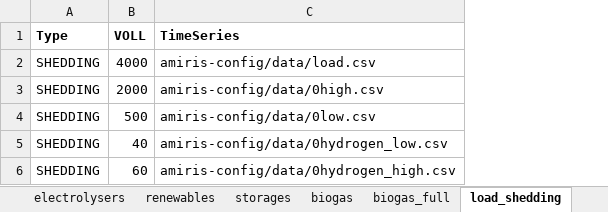
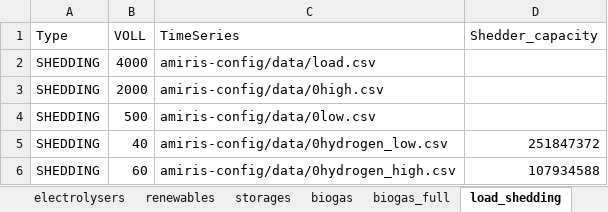
Before and after one commit to TradeRES/toolbox-amiris-emlab, an Excel workbook: amiris_workflow/amiris_data_structure.xlsx, sheet load_shedding, drawn as a sheet; values as stored, in another font and other column widths than the file's, no borders; the diff names each change by its address in the sheet, - before the commit and + after, or states it on an @@ line.

```diff
--- a/amiris_workflow/amiris_data_structure.xlsx (sheet load_shedding)
+++ b/amiris_workflow/amiris_data_structure.xlsx (sheet load_shedding)
+column D (Shedder_capacity), rows 5-6: 251847372 | 107934588
-A1:C1 bold: on
+A1:C1 bold: off
```
Also changed, not shown: sheet renewables, sheet storages, sheet conventionals, sheet total, sheet electrolysers, sheet times, data/Coupling Config.xlsx, data/Power_plants.xlsx, 3 other files.
